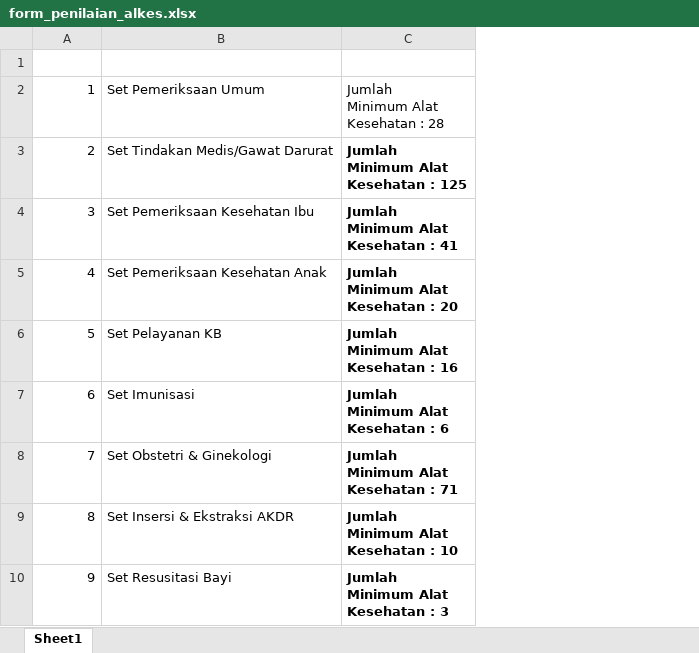
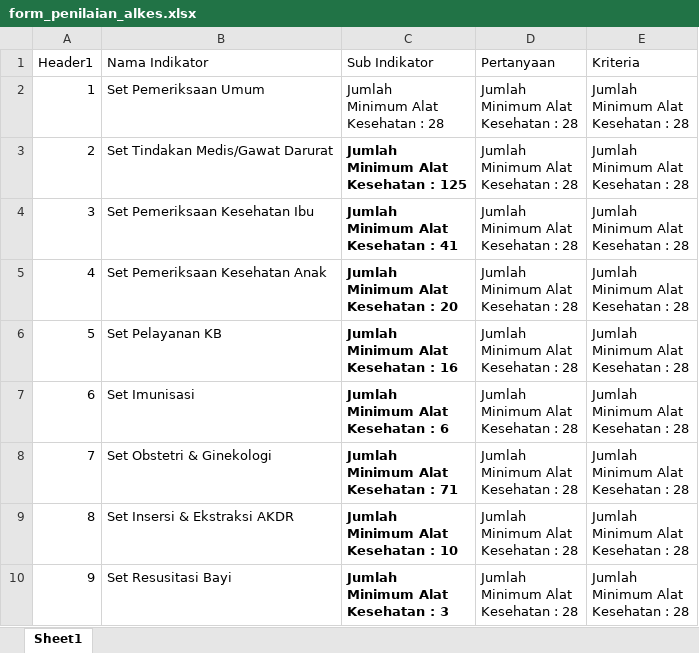
Before and after one commit to PradiptaPutra/flutter_application_1, an Excel workbook: assets/form_penilaian_alkes.xlsx, sheet Sheet1, drawn as a sheet; only a part is shown; values as stored, in another font and other column widths than the file's, no borders; ↵ is a line break in a cell; the diff names each change by its address in the sheet, - before the commit and + after, or states it on an @@ line.

```diff
--- a/assets/form_penilaian_alkes.xlsx (sheet Sheet1)
+++ b/assets/form_penilaian_alkes.xlsx (sheet Sheet1)
+column D (Pertanyaan), rows 2-10: all Jumlah ↵ Minimum Alat ↵ Kesehatan : 28
+column E (Kriteria), rows 2-10: all Jumlah ↵ Minimum Alat ↵ Kesehatan : 28
-row 1: (empty)
+row 1: Header1 | Nama Indikator | Sub Indikator | Pertanyaan | Kriteria
```
Also changed, not shown: 4 other files.
